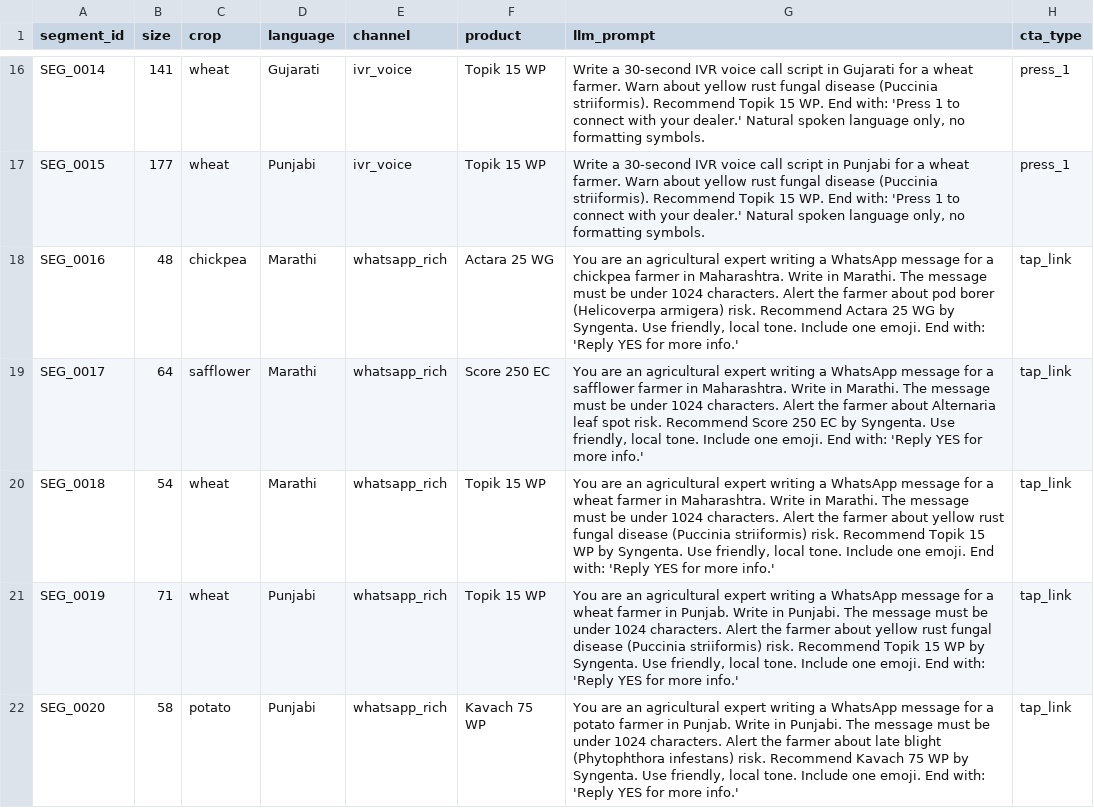
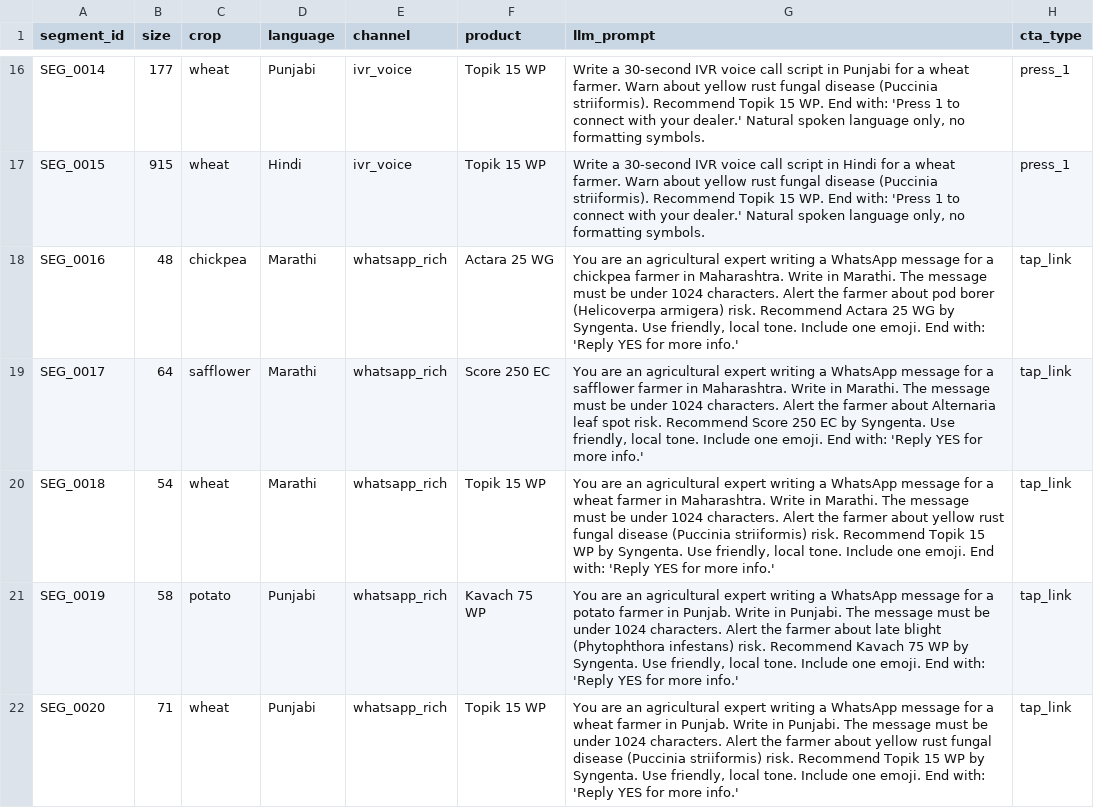
Before and after one commit to 23f2002620/AI-Powered-Agricultural-Marketing-at-Scale, a CSV file: results/segment_llm_templates.csv, drawn as a sheet; only a part is shown, gaps mark what is left out; the diff covers the shown part only; the diff names each change by its address in the sheet, - before the commit and + after, or states it on an @@ line.

```diff
--- a/results/segment_llm_templates.csv
+++ b/results/segment_llm_templates.csv
-B16 (size): 141
+B16 (size): 177
-D16 (language): Gujarati
+D16 (language): Punjabi
-G16 (llm_prompt): …script in Gujarati for a…
+G16 (llm_prompt): …script in Punjabi for a…
-B17 (size): 177
+B17 (size): 915
-D17 (language): Punjabi
+D17 (language): Hindi
-G17 (llm_prompt): …script in Punjabi for a…
+G17 (llm_prompt): …script in Hindi for a…
-B21 (size): 71
+B21 (size): 58
-C21 (crop): wheat
+C21 (crop): potato
-F21 (product): Topik 15 WP
+F21 (product): Kavach 75 WP
-G21 (llm_prompt): …for a wheat farmer in Punjab. Write in Punjabi. The message must be under 1024 characters. Alert the farmer about yellow rust fungal disease (Puccinia striiformis) risk. Recommend Topik 15 WP by…
+G21 (llm_prompt): …for a potato farmer in Punjab. Write in Punjabi. The message must be under 1024 characters. Alert the farmer about late blight (Phytophthora infestans) risk. Recommend Kavach 75 WP by…
-B22 (size): 58
+B22 (size): 71
-C22 (crop): potato
+C22 (crop): wheat
-F22 (product): Kavach 75 WP
+F22 (product): Topik 15 WP
-G22 (llm_prompt): …for a potato farmer in Punjab. Write in Punjabi. The message must be under 1024 characters. Alert the farmer about late blight (Phytophthora infestans) risk. Recommend Kavach 75 WP by…
+G22 (llm_prompt): …for a wheat farmer in Punjab. Write in Punjabi. The message must be under 1024 characters. Alert the farmer about yellow rust fungal disease (Puccinia striiformis) risk. Recommend Topik 15 WP by…
```
Also changed, not shown: 1 added row and 106 edited cells elsewhere in this file, results/attribution_results.csv, results/grower_receptivity_scores.csv, 18 other files.
